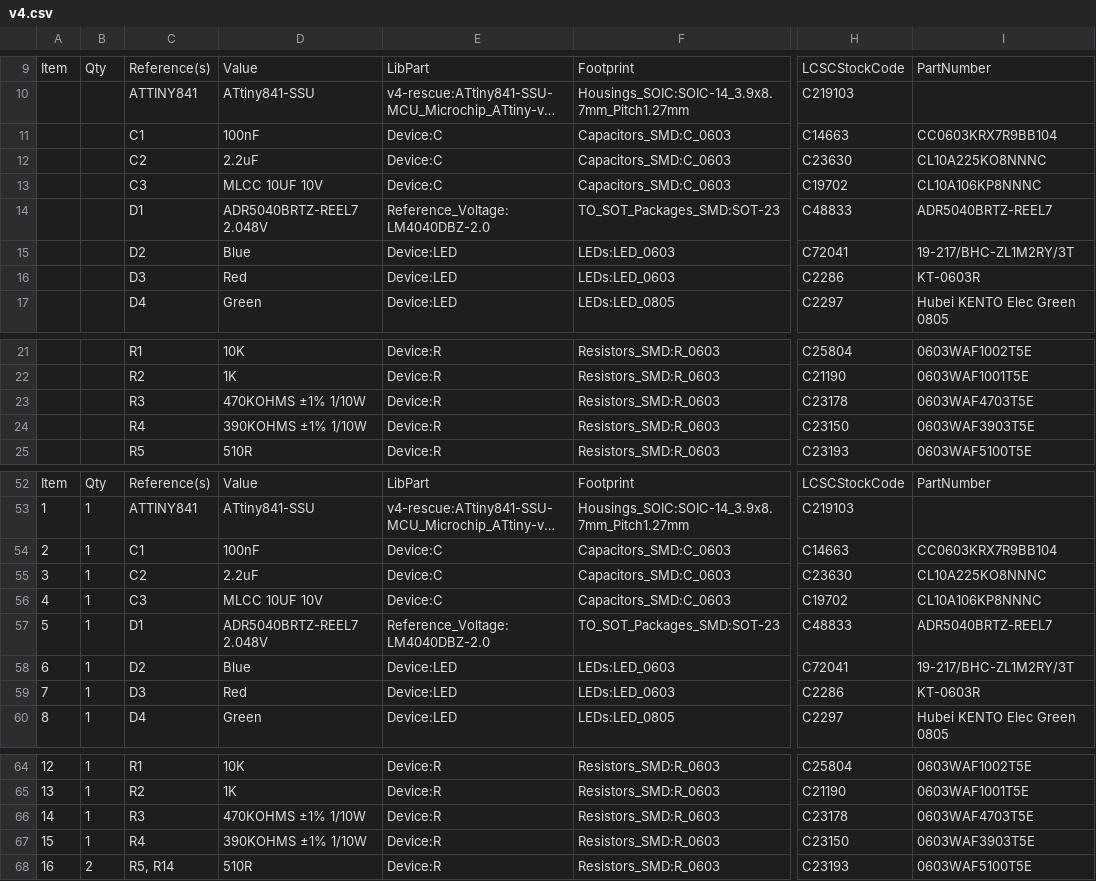
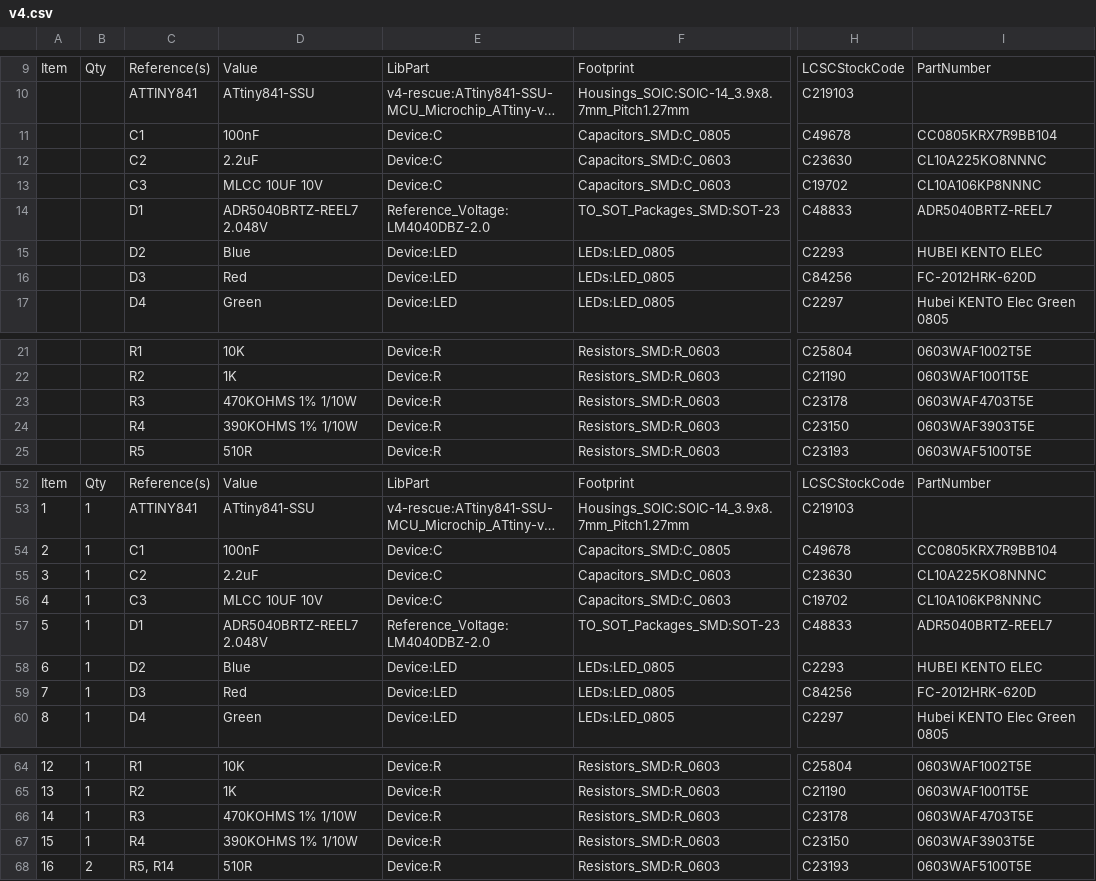
Before and after one commit to stuartpittaway/diyBMSv4, a CSV file: Circuit/v4.csv, drawn as a sheet; only a part is shown, gaps mark what is left out; long unchanged cells end in …; the diff covers the shown part only; the diff names each change by its address in the sheet, - before the commit and + after, or states it on an @@ line.

```diff
--- a/Circuit/v4.csv
+++ b/Circuit/v4.csv
-F11: Capacitors_SMD:C_0603
+F11: Capacitors_SMD:C_0805
-H11: C14663
+H11: C49678
-I11: CC0603KRX7R9BB104
+I11: CC0805KRX7R9BB104
-F15:F16: LEDs:LED_0603
+F15:F16: LEDs:LED_0805
-H15: C72041
+H15: C2293
-I15: 19-217/BHC-ZL1M2RY/3T
+I15: HUBEI KENTO ELEC
-H16: C2286
+H16: C84256
-I16: KT-0603R
+I16: FC-2012HRK-620D
-D23: 470KOHMS ±1% 1/10W
+D23: 470KOHMS 1% 1/10W
-D24: 390KOHMS ±1% 1/10W
+D24: 390KOHMS 1% 1/10W
-F54: Capacitors_SMD:C_0603
+F54: Capacitors_SMD:C_0805
-H54: C14663
+H54: C49678
-I54: CC0603KRX7R9BB104
+I54: CC0805KRX7R9BB104
-F58:F59: LEDs:LED_0603
+F58:F59: LEDs:LED_0805
-H58: C72041
+H58: C2293
-I58: 19-217/BHC-ZL1M2RY/3T
+I58: HUBEI KENTO ELEC
-H59: C2286
+H59: C84256
-I59: KT-0603R
+I59: FC-2012HRK-620D
-D66: 470KOHMS ±1% 1/10W
+D66: 470KOHMS 1% 1/10W
-D67: 390KOHMS ±1% 1/10W
+D67: 390KOHMS 1% 1/10W
```
Also changed, not shown: 1 edited cell elsewhere in this file, Circuit/gerber/v4-all-pos.csv, Circuit/v4_bom_jlc.csv, 21 other files.
